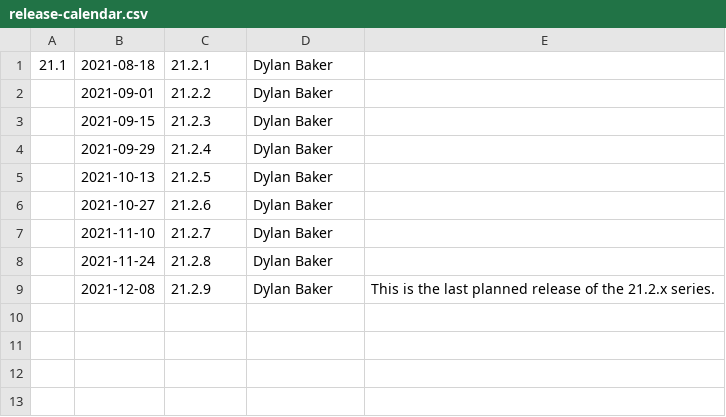
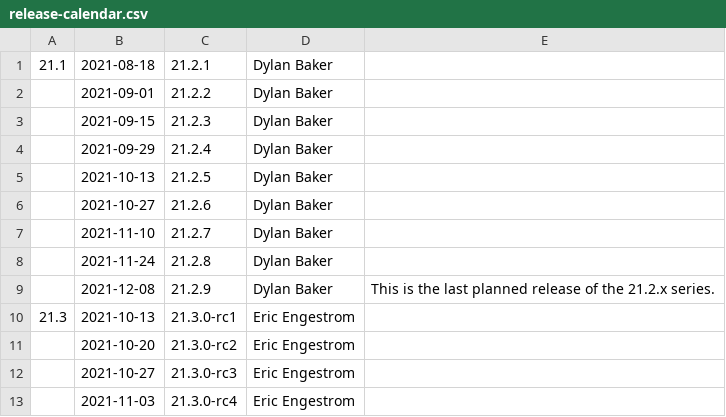
Before and after one commit to aerisarn/mesa-uwp, a CSV file: docs/release-calendar.csv, drawn as a sheet; the diff names each change by its address in the sheet, - before the commit and + after, or states it on an @@ line.

Commit message:
docs: add plan for 21.3.x release cycle
Part-of: <https://gitlab.freedesktop.org/mesa/mesa/-/merge_requests/12397>

```diff
--- a/docs/release-calendar.csv
+++ b/docs/release-calendar.csv
+row 10: 21.3 | 2021-10-13 | 21.3.0-rc1 | Eric Engestrom
+row 11:  | 2021-10-20 | 21.3.0-rc2 | Eric Engestrom
+row 12:  | 2021-10-27 | 21.3.0-rc3 | Eric Engestrom
+row 13:  | 2021-11-03 | 21.3.0-rc4 | Eric Engestrom
```
